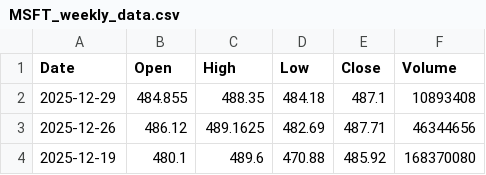
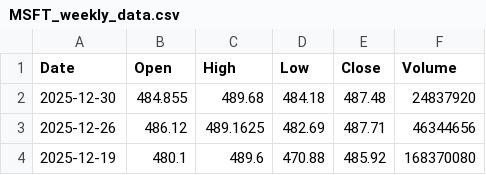
Before and after one commit to sakarkharel/stock_data_visualization, a CSV file: MSFT_weekly_data.csv, drawn as a sheet; only a part is shown.

```diff
--- a/MSFT_weekly_data.csv
+++ b/MSFT_weekly_data.csv
@@ -1,3 +1,3 @@
 Date,Open,High,Low,Close,Volume
-2025-12-29,484.855,488.35,484.18,487.1,10893408
+2025-12-30,484.855,489.68,484.18,487.48,24837920
 2025-12-26,486.12,489.1625,482.69,487.71,46344656
```
Also changed, not shown: IBM_weekly_data.csv, INTC_weekly_data.csv, 9 other files.
